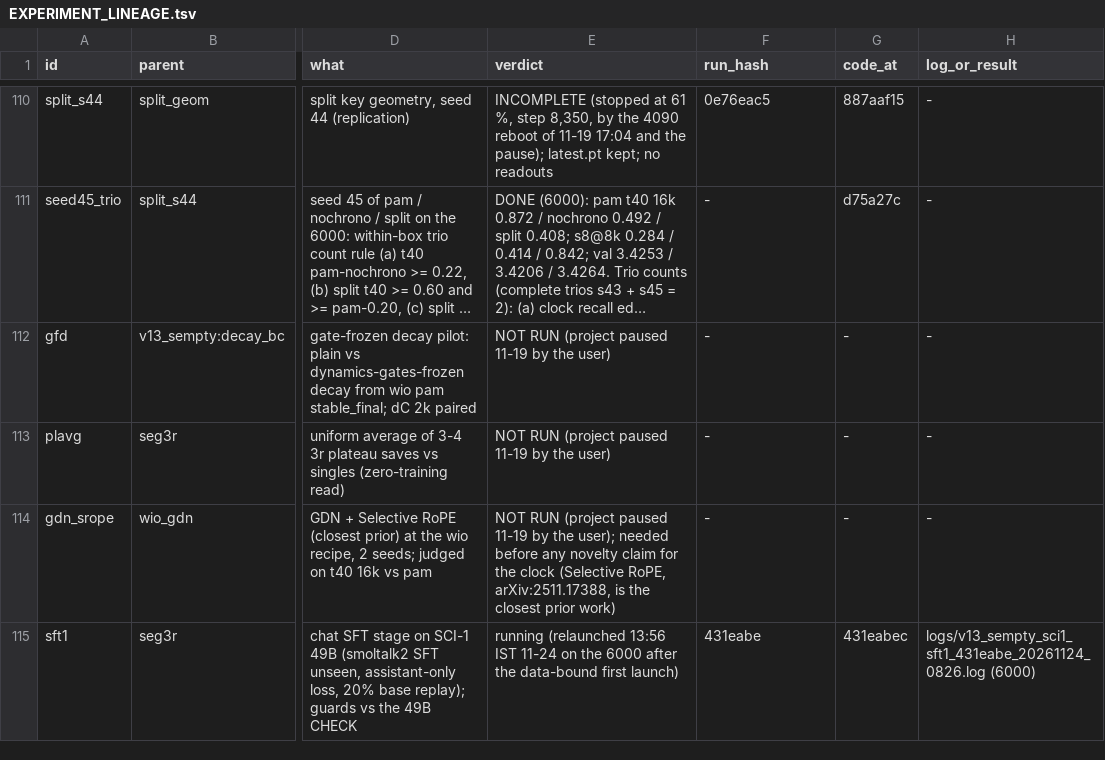
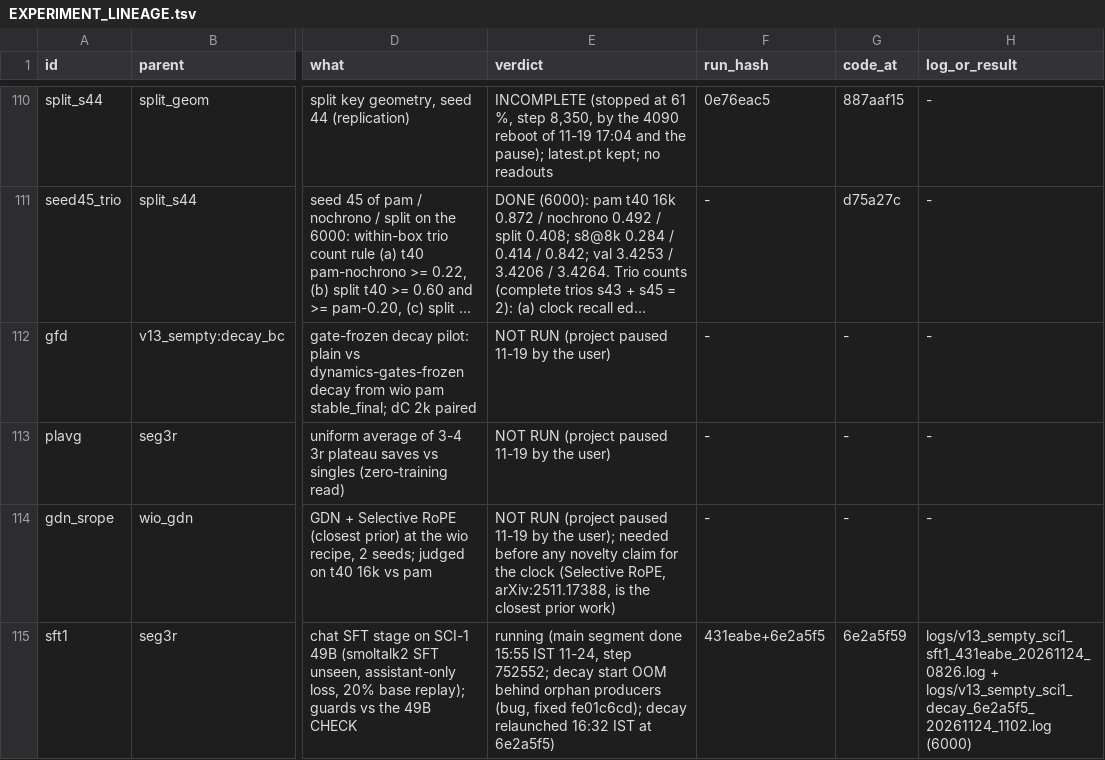
Before and after one commit to gowrav-vishwakarma/qllm2, a TSV file: v13_sempty/EXPERIMENT_LINEAGE.tsv, drawn as a sheet; only a part is shown, gaps mark what is left out; long unchanged cells end in …; the diff names each change by its address in the sheet, - before the commit and + after, or states it on an @@ line.

Commit message:
sft1 record: main segment done (step 752552, 0.20B), decay start OOM behind orphan producers (bug fixed fe01c6cd, test_producer_orphan ALL PASS), decay relaunched 16:32 IST at 6e2a5f5; base-half eval outputs (scope 2k/8k + humaneval of final_step_749500) committed (docs + logs only)

```diff
--- a/v13_sempty/EXPERIMENT_LINEAGE.tsv
+++ b/v13_sempty/EXPERIMENT_LINEAGE.tsv
-E115 (verdict): running (relaunched 13:56 IST 11-24 on the 6000 after the data-bound first launch)
+E115 (verdict): running (main segment done 15:55 IST 11-24, step 752552; decay start OOM behind orphan producers (bug, fixed fe01c6cd); decay relaunched 16:32 IST at 6e2a5f5)
-F115 (run_hash): 431eabe
+F115 (run_hash): 431eabe+6e2a5f5
-G115 (code_at): 431eabec
+G115 (code_at): 6e2a5f59
-H115 (log_or_result): logs/v13_sempty_sci1_sft1_431eabe_20261124_0826.log (6000)
+H115 (log_or_result): logs/v13_sempty_sci1_sft1_431eabe_20261124_0826.log + logs/v13_sempty_sci1_decay_6e2a5f5_20261124_1102.log (6000)
```
Also changed, not shown: 6 other files.
